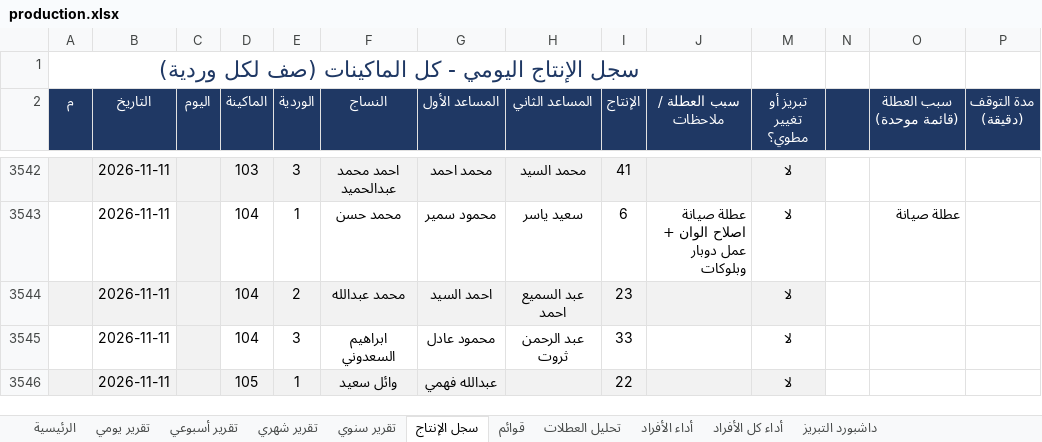
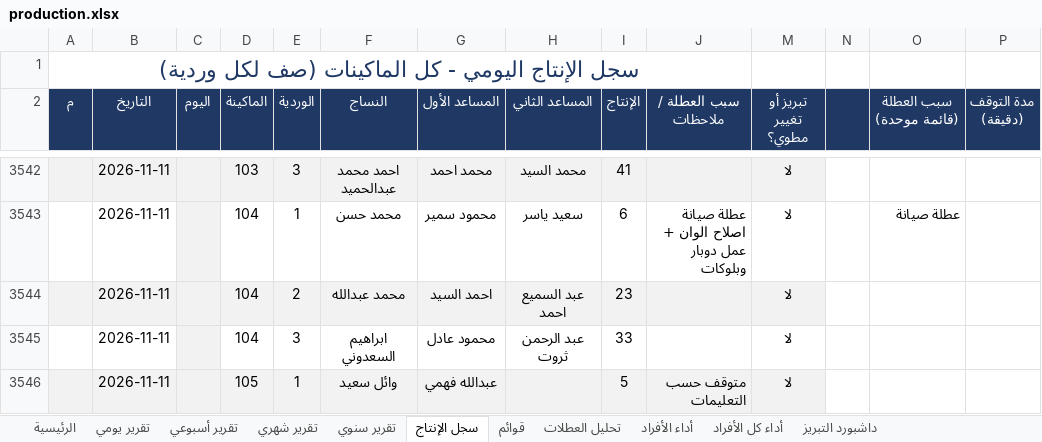
Before and after one commit to alucarderor-cpu/Daily-Production-Report, an Excel workbook: production.xlsx, sheet سجل الإنتاج, drawn as a sheet; only a part is shown, gaps mark what is left out; values as stored, in another font and other column widths than the file's, no borders; conditional formats not drawn; the diff names each change by its address in the sheet, - before the commit and + after, or states it on an @@ line.

Commit message:
apply production entries

```diff
--- a/production.xlsx (sheet سجل الإنتاج)
+++ b/production.xlsx (sheet سجل الإنتاج)
-I3546 (الإنتاج): 22
+I3546 (الإنتاج): 5
-J3546 (سبب العطلة / ملاحظات): (empty)
+J3546 (سبب العطلة / ملاحظات): متوقف حسب التعليمات
```
Also changed, not shown: 1 other file.
